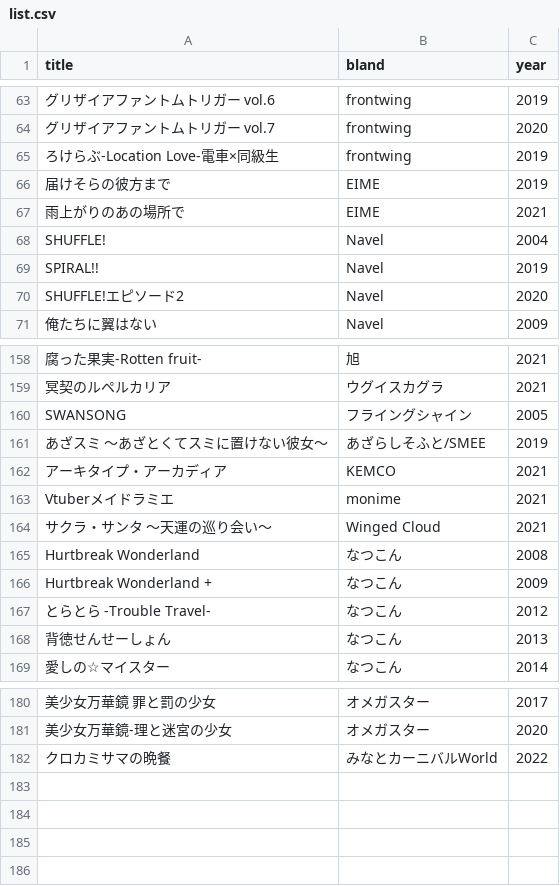
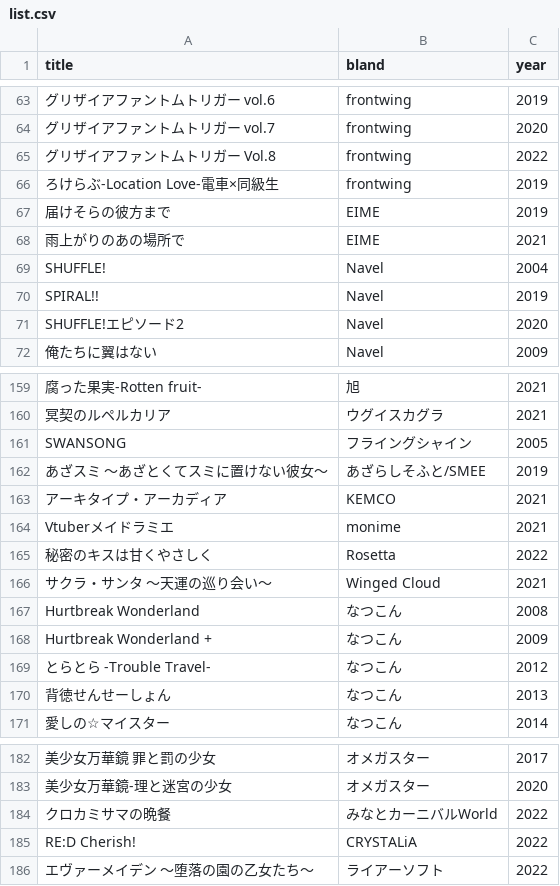
Before and after one commit to shingenmochi718/play_ADV, a CSV file: list.csv, drawn as a sheet; only a part is shown, gaps mark what is left out; the diff names each change by its address in the sheet, - before the commit and + after, or states it on an @@ line.

Commit message:
2203

```diff
--- a/list.csv
+++ b/list.csv
+row 65: グリザイアファントムトリガー Vol.8 | frontwing | 2022
+row 165: 秘密のキスは甘くやさしく | Rosetta | 2022
+row 185: RE:D Cherish! | CRYSTALiA | 2022
+row 186: エヴァーメイデン ～堕落の園の乙女たち～ | ライアーソフト | 2022
```
